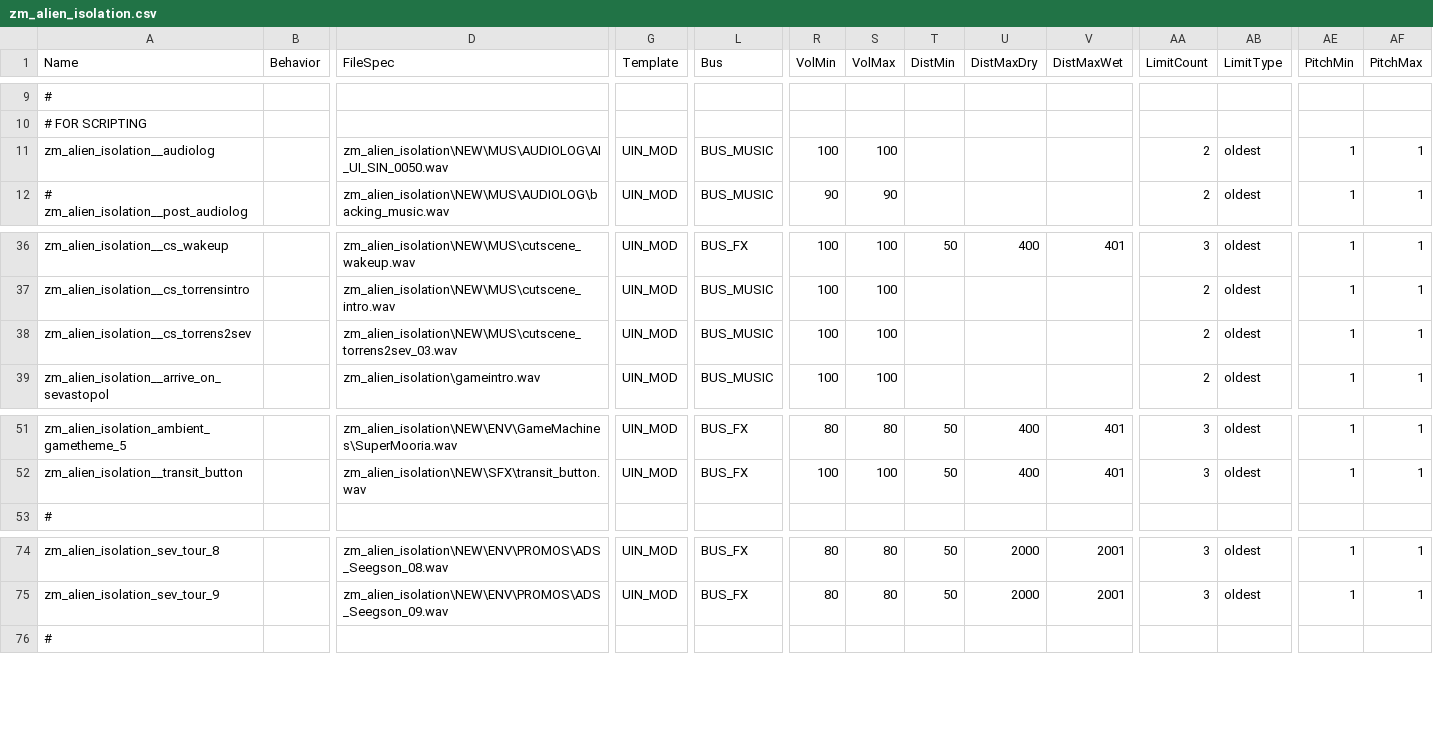
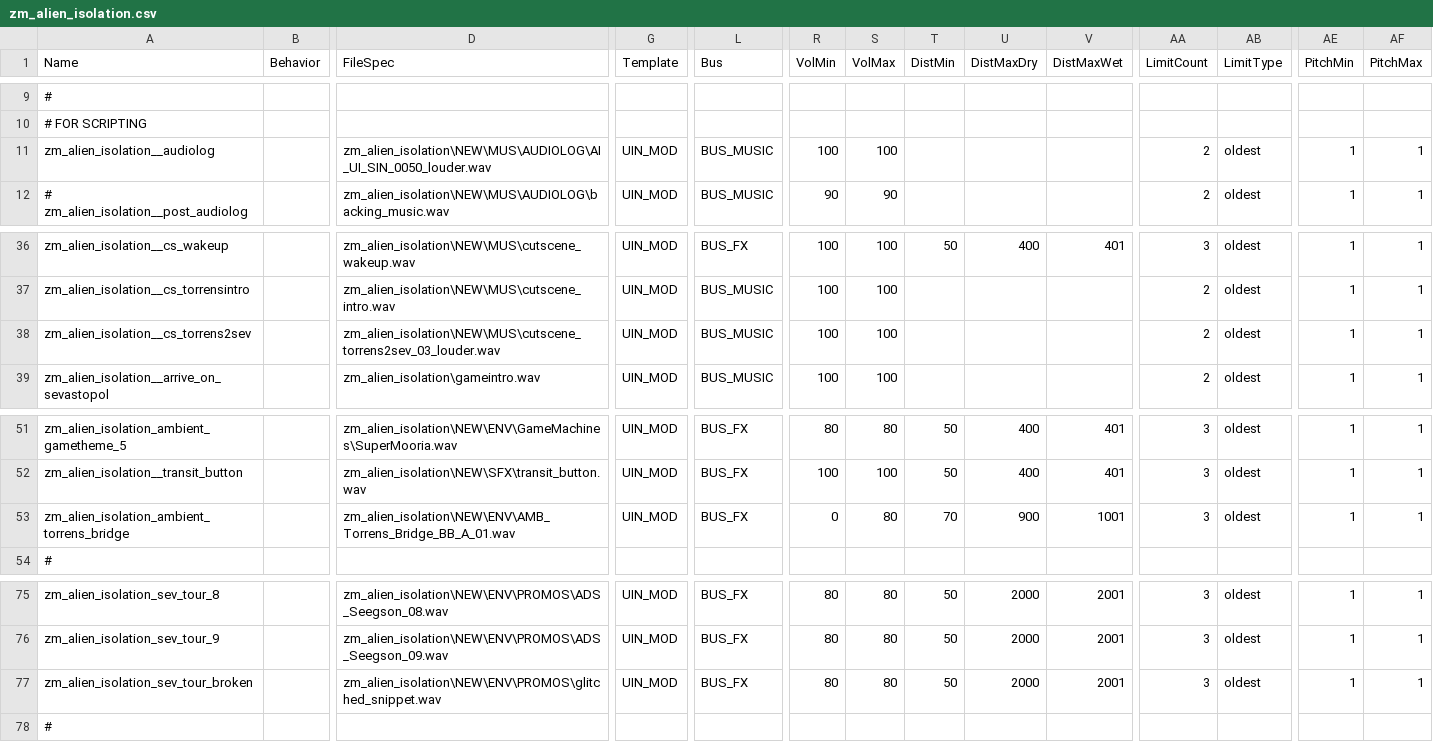
Before and after one commit to MattFiler/zm_alien_isolation, a CSV file: share/raw/sound/aliases/zm_alien_isolation.csv, drawn as a sheet; only a part is shown, gaps mark what is left out; rows hold the shown columns only; the diff names each change by its address in the sheet, - before the commit and + after, or states it on an @@ line.

```diff
--- a/share/raw/sound/aliases/zm_alien_isolation.csv
+++ b/share/raw/sound/aliases/zm_alien_isolation.csv
-D11 (FileSpec): zm_alien_isolation\NEW\MUS\AUDIOLOG\AI_UI_SIN_0050.wav
+D11 (FileSpec): zm_alien_isolation\NEW\MUS\AUDIOLOG\AI_UI_SIN_0050_louder.wav
-D38 (FileSpec): zm_alien_isolation\NEW\MUS\cutscene_torrens2sev_03.wav
+D38 (FileSpec): zm_alien_isolation\NEW\MUS\cutscene_torrens2sev_03_louder.wav
+row 53: zm_alien_isolation_ambient_torrens_bridge |  | zm_alien_isolation\NEW\ENV\AMB_Torrens_Bridge_BB_A_01.wav | UIN_MOD | BUS_FX | 0 | 80 | 70 | 900 | 1001 | 3 | oldest | 1 | 1
+row 77: zm_alien_isolation_sev_tour_broken |  | zm_alien_isolation\NEW\ENV\PROMOS\glitched_snippet.wav | UIN_MOD | BUS_FX | 80 | 80 | 50 | 2000 | 2001 | 3 | oldest | 1 | 1
```
Also changed, not shown: 8 other files.
